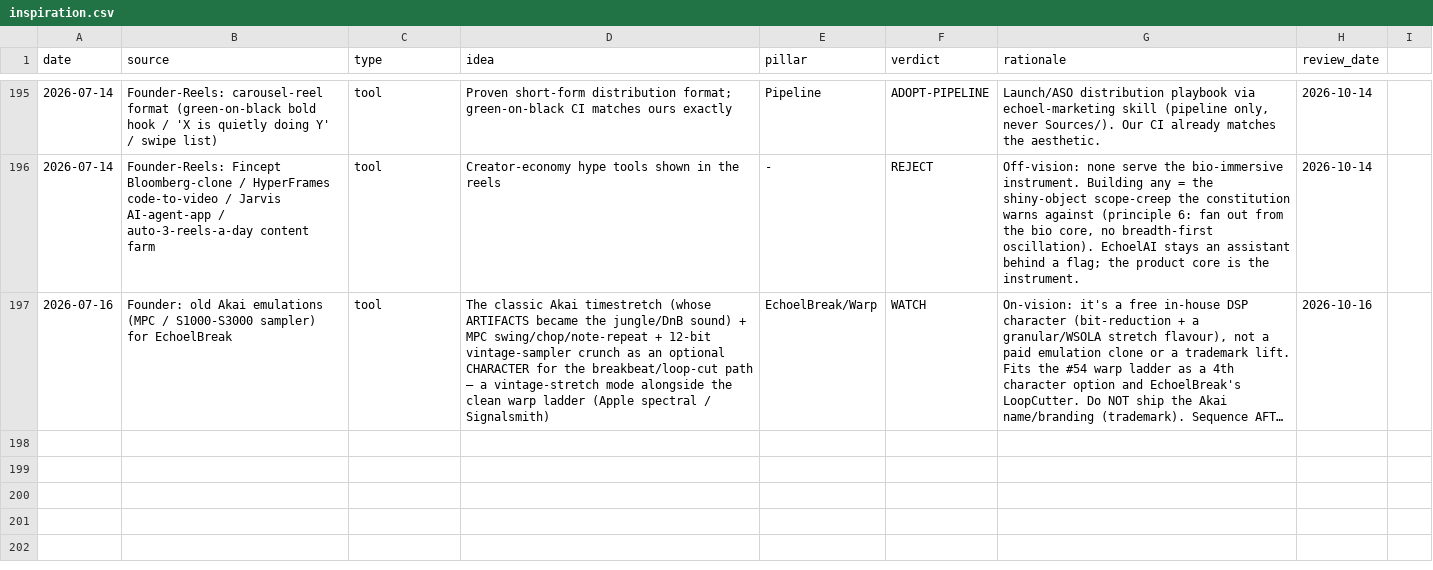
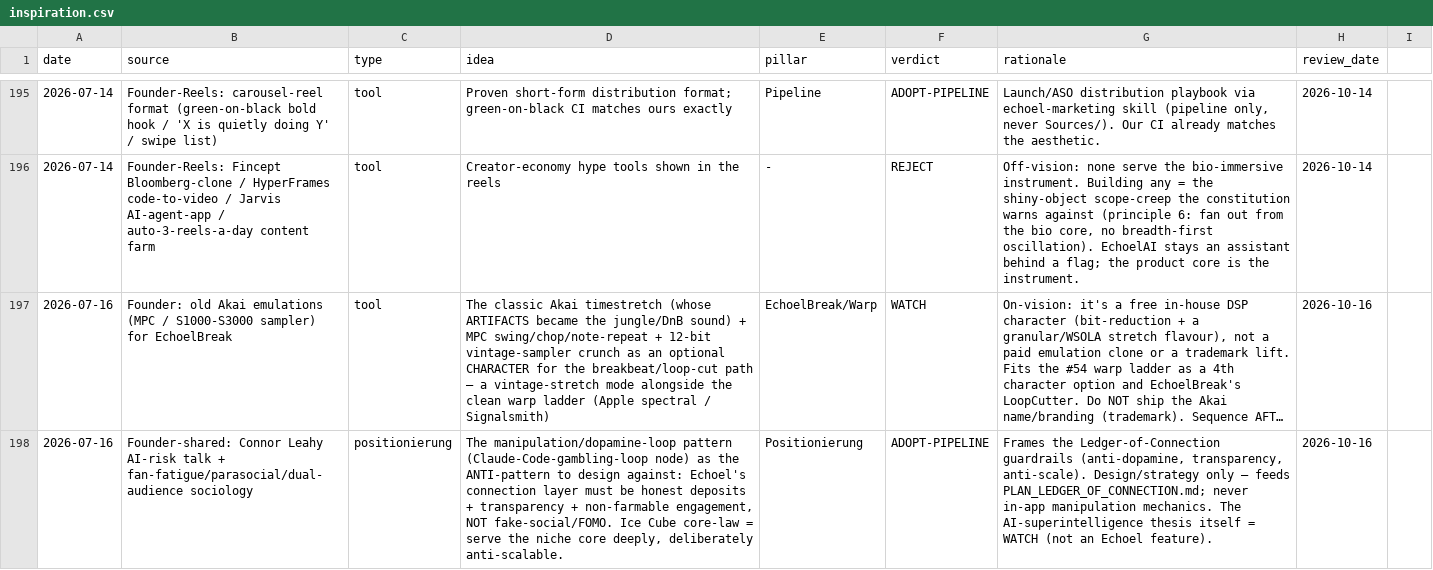
Before and after one commit to vibrationalforce/blab-ios-app, a CSV file: inspiration.csv, drawn as a sheet; only a part is shown, gaps mark what is left out; long unchanged cells end in …; the diff names each change by its address in the sheet, - before the commit and + after, or states it on an @@ line.

```diff
--- a/inspiration.csv
+++ b/inspiration.csv
+row 198: 2026-07-16 | Founder-shared: Connor Leahy AI-risk talk + fan-fatigue/parasocial/dual-audience sociology | positionierung | The manipulation/dopamine-loop pattern (Claude-Code-gambling-loop node) as the ANTI-pattern to design against: Echoel's connection layer must be honest deposits + transparency + non-farmable engagement, NOT fake-social/FOMO. Ice Cube core-law = serve the niche core deeply, deliberately anti-scalable. | Positionierung | ADOPT-PIPELINE | Frames the Ledger-of-Connection guardrails (anti-dopamine, transparency, anti-scale). Design/strategy only — feeds PLAN_LEDGER_OF_CONNECTION.md; never in-app manipulation mechanics. The AI-superintelligence thesis itself = WATCH (not an Echoel feature). | 2026-10-16
```
Also changed, not shown: decisions.csv, 1 other file.
